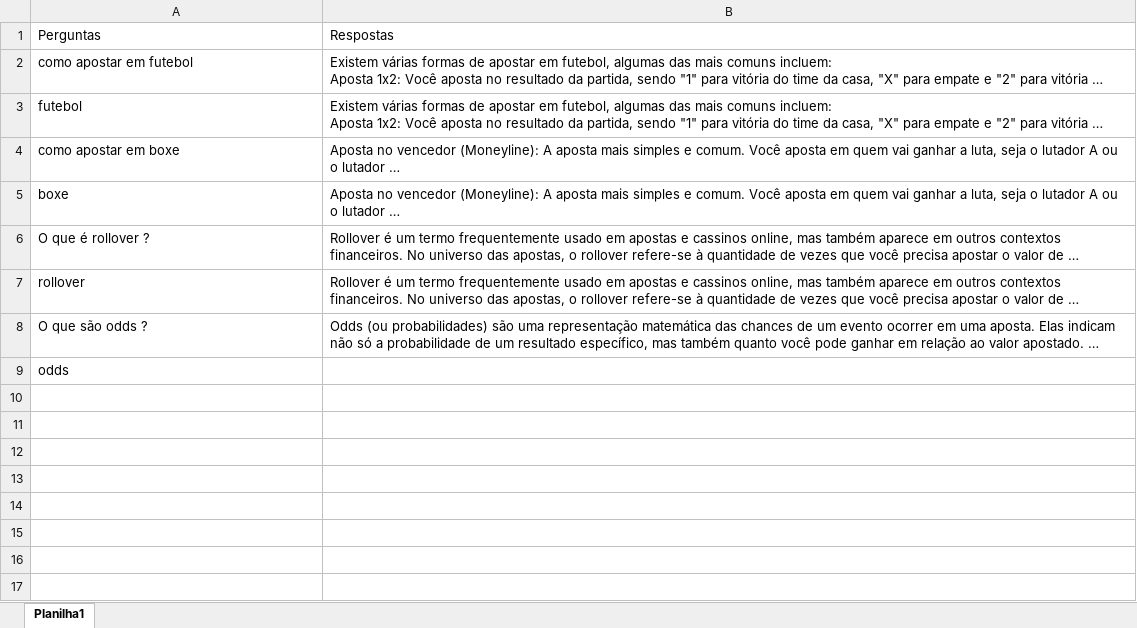
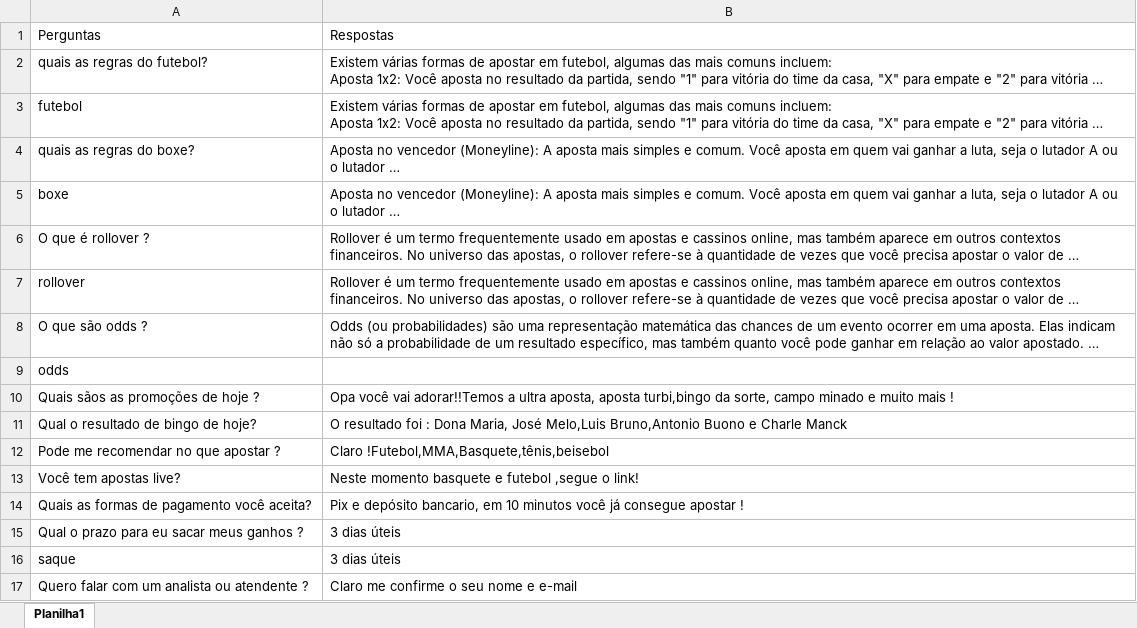
Before and after one commit to paulojaula/assistente_de_apostas, an Excel workbook: resposta.xlsx, sheet Planilha1, drawn as a sheet; long unchanged cells end in …; values as stored, in another font and other column widths than the file's, no borders; the diff names each change by its address in the sheet, - before the commit and + after, or states it on an @@ line.

Commit message:
Add files via upload

```diff
--- a/resposta.xlsx (sheet Planilha1)
+++ b/resposta.xlsx (sheet Planilha1)
-A2: como apostar em futebol
+A2: quais as regras do futebol?
-A4: como apostar em boxe
+A4: quais as regras do boxe?
+row 10: Quais sãos as promoções de hoje ? | Opa você vai adorar!!Temos a ultra aposta, aposta turbi,bingo da sorte, campo minado e muito mais !
+row 11: Qual o resultado de bingo de hoje? | O resultado foi : Dona Maria, José Melo,Luis Bruno,Antonio Buono e Charle Manck
+row 12: Pode me recomendar no que apostar ? | Claro !Futebol,MMA,Basquete,tênis,beisebol
+row 13: Você tem apostas live? | Neste momento basquete e futebol ,segue o link!
+row 14: Quais as formas de pagamento você aceita? | Pix e depósito bancario, em 10 minutos você já consegue apostar !
+row 15: Qual o prazo para eu sacar meus ganhos ? | 3 dias úteis
+row 16: saque | 3 dias úteis
+row 17: Quero falar com um analista ou atendente ? | Claro me confirme o seu nome e e-mail
```
